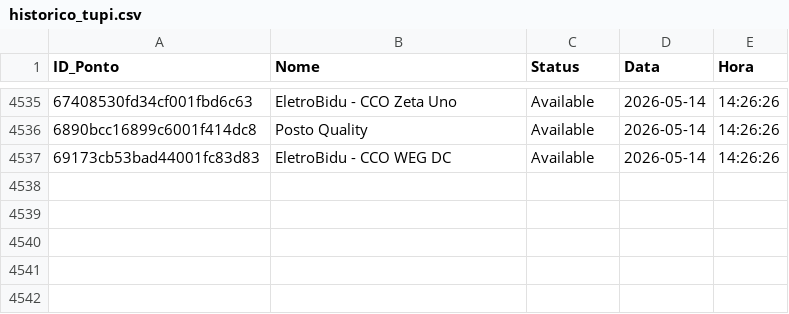
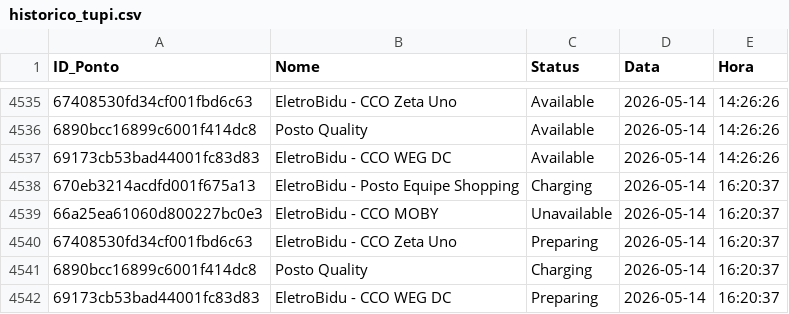
Before and after one commit to andradebiel7/carregadores, a CSV file: historico_tupi.csv, drawn as a sheet; only a part is shown, gaps mark what is left out.

```diff
--- a/historico_tupi.csv
+++ b/historico_tupi.csv
@@ -4537 +4537,6 @@ ID_Ponto,Nome,Status,Data,Hora
 69173cb53bad44001fc83d83,EletroBidu - CCO WEG DC,Available,2026-05-14,14:26:26
+670eb3214acdfd001f675a13,EletroBidu - Posto Equipe Shopping,Charging,2026-05-14,16:20:37
+66a25ea61060d800227bc0e3,EletroBidu - CCO MOBY,Unavailable,2026-05-14,16:20:37
+67408530fd34cf001fbd6c63,EletroBidu - CCO Zeta Uno,Preparing,2026-05-14,16:20:37
+6890bcc16899c6001f414dc8,Posto Quality,Charging,2026-05-14,16:20:37
+69173cb53bad44001fc83d83,EletroBidu - CCO WEG DC,Preparing,2026-05-14,16:20:37
```
Also changed, not shown: 1 other file.
